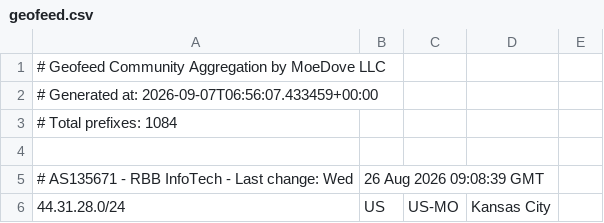
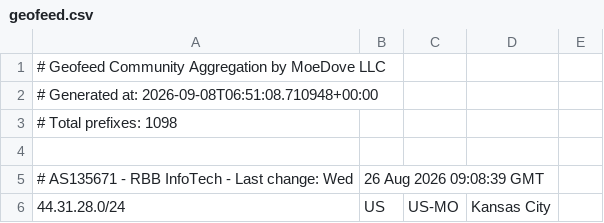
Before and after one commit to R3M1N3/moegeo, a CSV file: output/geofeed.csv, drawn as a sheet; only a part is shown; the diff covers the shown part only.

```diff
--- a/output/geofeed.csv
+++ b/output/geofeed.csv
@@ -1,4 +1,4 @@
 # Geofeed Community Aggregation by MoeDove LLC
-# Generated at: 2026-09-07T06:56:07.433459+00:00
-# Total prefixes: 1084
+# Generated at: 2026-09-08T06:51:08.710948+00:00
+# Total prefixes: 1098
 
```
Also changed, not shown: 19 added rows and 1 removed row elsewhere in this file.
